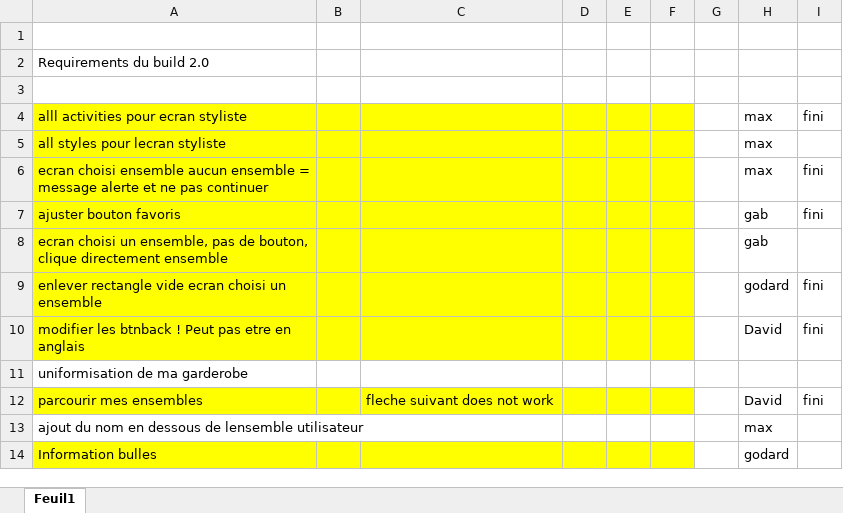
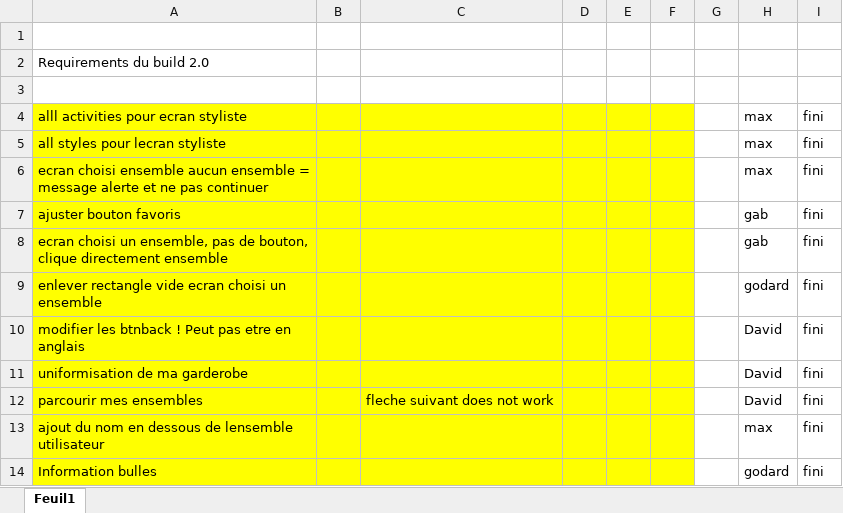
Before and after one commit to AlexGodard/Mova-2, an Excel workbook: Notes & Documentations/Dernier_Mandat.xlsx, sheet Feuil1, drawn as a sheet; values as stored, in another font and other column widths than the file's, no borders; the diff names each change by its address in the sheet, - before the commit and + after, or states it on an @@ line.

Commit message:
je pense qu'on na fini

```diff
--- a/Notes & Documentations/Dernier_Mandat.xlsx (sheet Feuil1)
+++ b/Notes & Documentations/Dernier_Mandat.xlsx (sheet Feuil1)
-I5: (empty)
+I5: fini
-I8: (empty)
+I8: fini
-A11:F11 fill: none
+A11:F11 fill: #FFFF00
-H11: (empty)
+H11: David
-I11: (empty)
+I11: fini
-A13:F13 fill: none
+A13:F13 fill: #FFFF00
-I13:I14: (empty)
+I13:I14: fini
```
